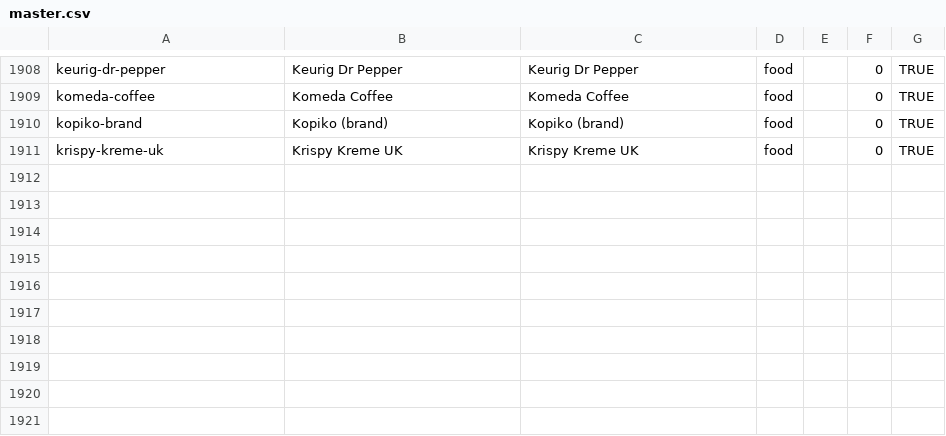
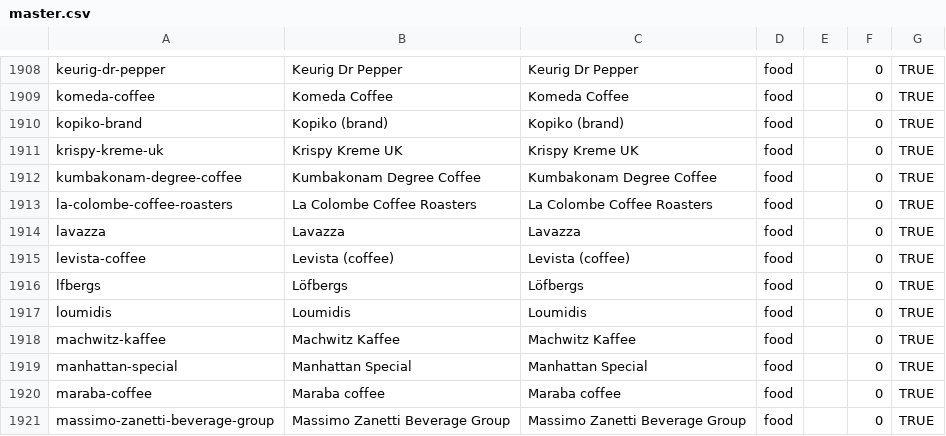
Before and after one commit to wqf2956041-star/pinpai-ai-in, a CSV file: master.csv, drawn as a sheet; only a part is shown, gaps mark what is left out; the diff names each change by its address in the sheet, - before the commit and + after, or states it on an @@ line.

Commit message:
batch add 10 brands: Kumbakonam Degree Coffee, La Colombe Coffee Roasters, Lavazza, Levista (coffee), Löfbergs, Loumidis, Machwitz Kaffee, Manhattan Special, Maraba coffee, Massimo Zanetti Beverage Group

```diff
--- a/master.csv
+++ b/master.csv
+row 1912: kumbakonam-degree-coffee | Kumbakonam Degree Coffee | Kumbakonam Degree Coffee | food |  | 0 | TRUE
+row 1913: la-colombe-coffee-roasters | La Colombe Coffee Roasters | La Colombe Coffee Roasters | food |  | 0 | TRUE
+row 1914: lavazza | Lavazza | Lavazza | food |  | 0 | TRUE
+row 1915: levista-coffee | Levista (coffee) | Levista (coffee) | food |  | 0 | TRUE
+row 1916: lfbergs | Löfbergs | Löfbergs | food |  | 0 | TRUE
+row 1917: loumidis | Loumidis | Loumidis | food |  | 0 | TRUE
+row 1918: machwitz-kaffee | Machwitz Kaffee | Machwitz Kaffee | food |  | 0 | TRUE
+row 1919: manhattan-special | Manhattan Special | Manhattan Special | food |  | 0 | TRUE
+row 1920: maraba-coffee | Maraba coffee | Maraba coffee | food |  | 0 | TRUE
+row 1921: massimo-zanetti-beverage-group | Massimo Zanetti Beverage Group | Massimo Zanetti Beverage Group | food |  | 0 | TRUE
```
Also changed, not shown: 23 other files.
